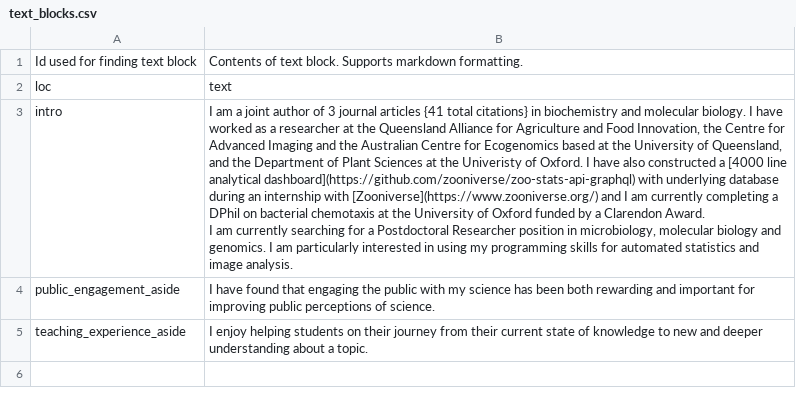
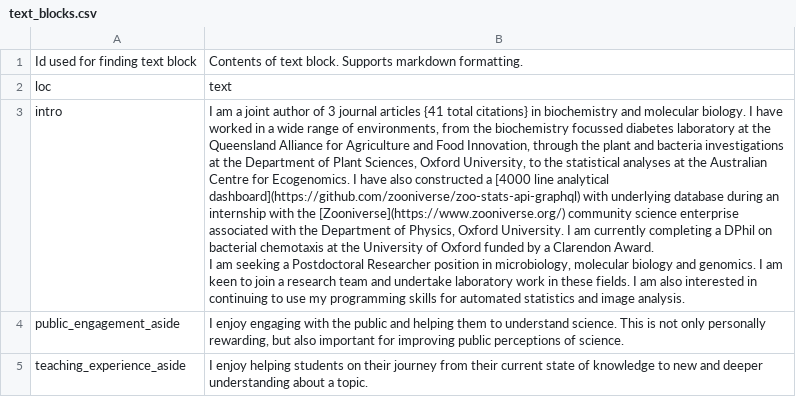
Before and after one commit to AroneyS/cv, a CSV file: data/text_blocks.csv, drawn as a sheet; ↵ is a line break in a cell; the diff names each change by its address in the sheet, - before the commit and + after, or states it on an @@ line.

```diff
--- a/data/text_blocks.csv
+++ b/data/text_blocks.csv
-B3: …have worked as a researcher at the Queensland Alliance for Agriculture and Food Innovation, the Centre for Advanced Imaging and the Australian Centre for Ecogenomics based at the University of Queensland, and the Department of Plant Sciences at the Univeristy of Oxford. I have also constructed a [4000 line analytical dashboard](https://github.com/zooniverse/zoo-stats-api-graphql) with underlying database during an internship with [Zooniverse](https://www.zooniverse.org/) and I am currently completing a DPhil on bacterial chemotaxis at the University of Oxford funded by a Clarendon Award. ↵ I am currently searching for a Postdoctoral Researcher position in microbiology, molecular biology and genomics. I am particularly interested in using my programming…
+B3: …have worked in a wide range of environments, from the biochemistry focussed diabetes laboratory at the Queensland Alliance for Agriculture and Food Innovation, through the plant and bacteria investigations at the Department of Plant Sciences, Oxford University, to the statistical analyses at the Australian Centre for Ecogenomics. I have also constructed a [4000 line analytical dashboard](https://github.com/zooniverse/zoo-stats-api-graphql) with underlying database during an internship with the [Zooniverse](https://www.zooniverse.org/) community science enterprise associated with the Department of Physics, Oxford University. I am currently completing a DPhil on bacterial chemotaxis at the University of Oxford funded by a Clarendon Award. ↵ I am seeking a Postdoctoral Researcher position in microbiology, molecular biology and genomics. I am keen to join a research team and undertake laboratory work in these fields. I am also interested in continuing to use my programming…
-B4: I have found that engaging the public with my science has been both rewarding and important for…
+B4: I enjoy engaging with the public and helping them to understand science. This is not only personally rewarding, but also important for…
```
Also changed, not shown: data/entries.csv, 3 other files.
